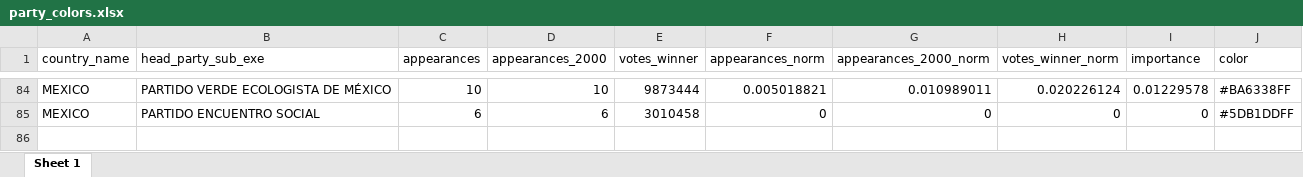
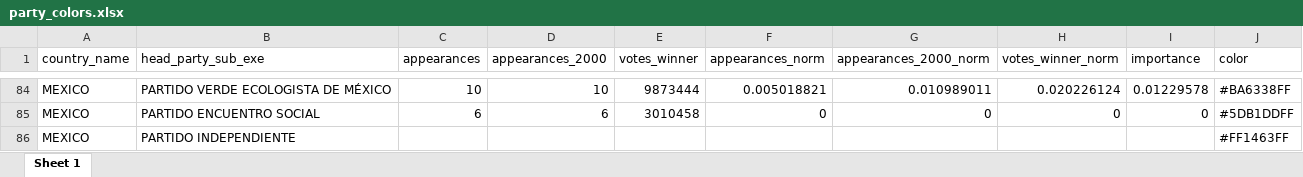
Before and after one commit to fsotoj/subnational_gov, an Excel workbook: data/party_colors.xlsx, sheet Sheet 1, drawn as a sheet; only a part is shown, gaps mark what is left out; values as stored, in another font and other column widths than the file's, no borders; the diff names each change by its address in the sheet, - before the commit and + after, or states it on an @@ line.

Commit message:
mexico fixed

```diff
--- a/data/party_colors.xlsx (sheet Sheet 1)
+++ b/data/party_colors.xlsx (sheet Sheet 1)
+row 86: MEXICO | PARTIDO INDEPENDIENTE |  |  |  |  |  |  |  | #FF1463FF
```
Also changed, not shown: 1 other file.
